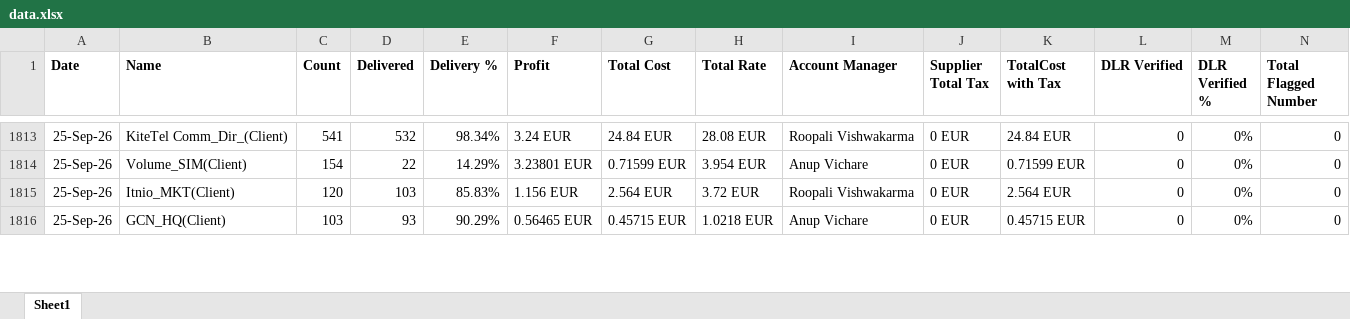
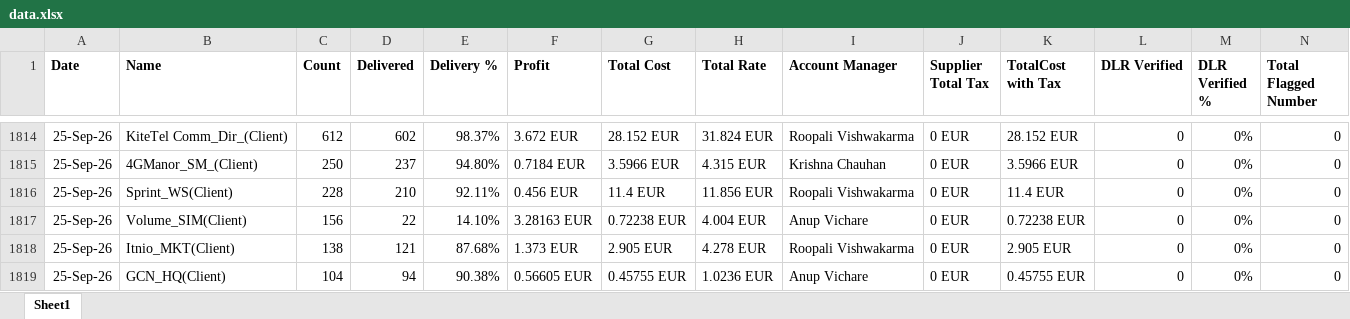
Before and after one commit to sayed-saad/Salefile, an Excel workbook: data.xlsx, sheet Sheet1, drawn as a sheet; only a part is shown, gaps mark what is left out; values as stored, in another font and other column widths than the file's, no borders; addresses are those after the commit; the diff covers the shown part only; the diff names each change by its address in the sheet, - before the commit and + after, or states it on an @@ line.

```diff
--- a/data.xlsx (sheet Sheet1)
+++ b/data.xlsx (sheet Sheet1)
-C1814 (Count): 541
+C1814 (Count): 612
-D1814 (Delivered): 532
+D1814 (Delivered): 602
-E1814 (Delivery %): 98.34%
+E1814 (Delivery %): 98.37%
-F1814 (Profit): 3.24 EUR
+F1814 (Profit): 3.672 EUR
-G1814 (Total Cost): 24.84 EUR
+G1814 (Total Cost): 28.152 EUR
-H1814 (Total Rate): 28.08 EUR
+H1814 (Total Rate): 31.824 EUR
-K1814 (TotalCost with Tax): 24.84 EUR
+K1814 (TotalCost with Tax): 28.152 EUR
+row 1815: 25-Sep-26 | 4GManor_SM_(Client) | 250 | 237 | 94.80% | 0.7184 EUR | 3.5966 EUR | 4.315 EUR | Krishna Chauhan | 0 EUR | 3.5966 EUR | 0 | 0% | 0
+row 1816: 25-Sep-26 | Sprint_WS(Client) | 228 | 210 | 92.11% | 0.456 EUR | 11.4 EUR | 11.856 EUR | Roopali Vishwakarma | 0 EUR | 11.4 EUR | 0 | 0% | 0
-C1817 (Count): 154
+C1817 (Count): 156
-E1817 (Delivery %): 14.29%
+E1817 (Delivery %): 14.10%
-F1817 (Profit): 3.23801 EUR
+F1817 (Profit): 3.28163 EUR
-G1817 (Total Cost): 0.71599 EUR
+G1817 (Total Cost): 0.72238 EUR
-H1817 (Total Rate): 3.954 EUR
+H1817 (Total Rate): 4.004 EUR
-K1817 (TotalCost with Tax): 0.71599 EUR
+K1817 (TotalCost with Tax): 0.72238 EUR
-C1818 (Count): 120
+C1818 (Count): 138
-D1818 (Delivered): 103
+D1818 (Delivered): 121
-E1818 (Delivery %): 85.83%
+E1818 (Delivery %): 87.68%
-F1818 (Profit): 1.156 EUR
+F1818 (Profit): 1.373 EUR
-G1818 (Total Cost): 2.564 EUR
+G1818 (Total Cost): 2.905 EUR
-H1818 (Total Rate): 3.72 EUR
+H1818 (Total Rate): 4.278 EUR
-K1818 (TotalCost with Tax): 2.564 EUR
+K1818 (TotalCost with Tax): 2.905 EUR
-C1819 (Count): 103
+C1819 (Count): 104
-D1819 (Delivered): 93
+D1819 (Delivered): 94
-E1819 (Delivery %): 90.29%
+E1819 (Delivery %): 90.38%
-F1819 (Profit): 0.56465 EUR
+F1819 (Profit): 0.56605 EUR
-G1819 (Total Cost): 0.45715 EUR
+G1819 (Total Cost): 0.45755 EUR
-H1819 (Total Rate): 1.0218 EUR
+H1819 (Total Rate): 1.0236 EUR
-K1819 (TotalCost with Tax): 0.45715 EUR
+K1819 (TotalCost with Tax): 0.45755 EUR
```
Also changed, not shown: 61 added rows, 7 removed rows, 6 moved rows and 180 edited cells elsewhere in this sheet.
